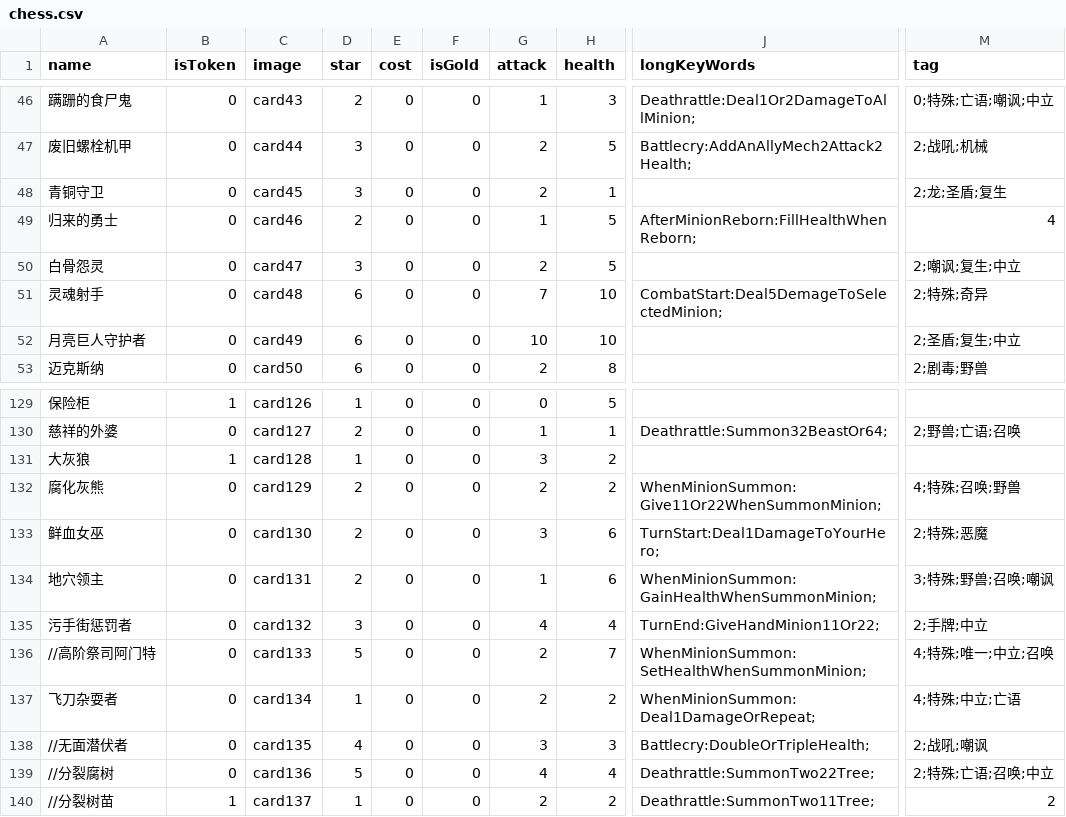
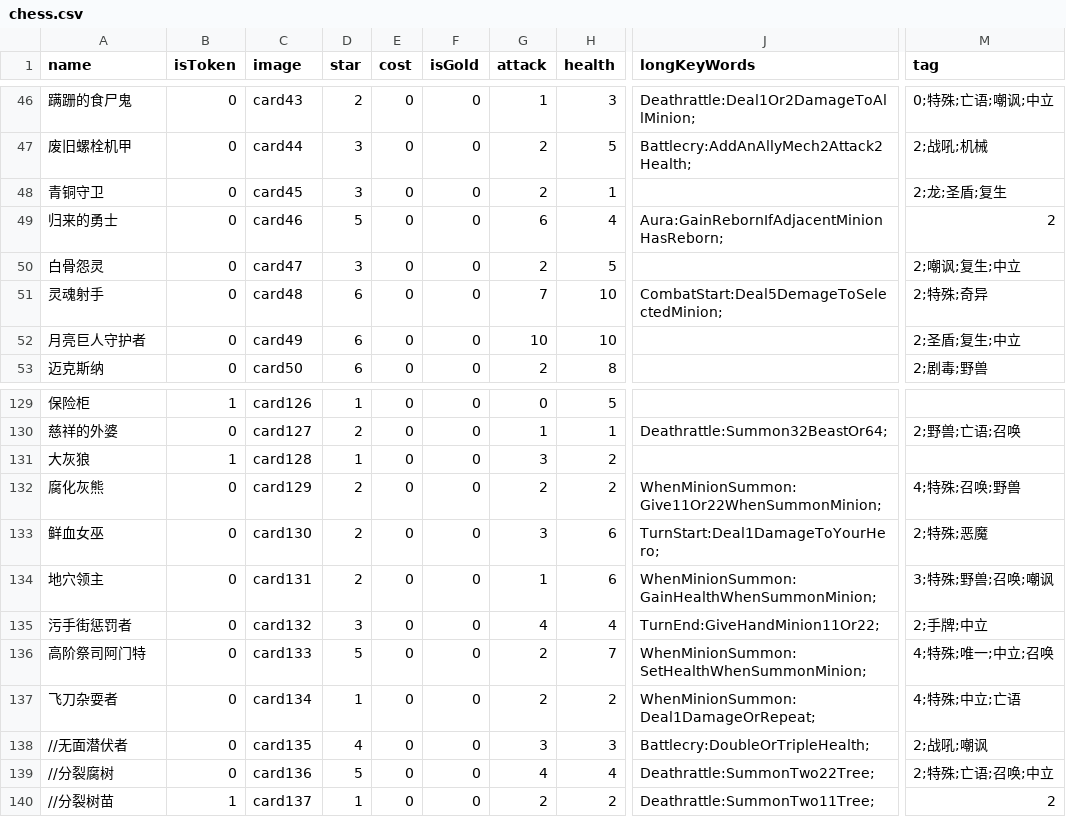
Before and after one commit to tmc0210/iyingdiBattleGround, a CSV file: iyingdiBattleGround/Assets/Resources/chess.csv, drawn as a sheet; only a part is shown, gaps mark what is left out; the diff names each change by its address in the sheet, - before the commit and + after, or states it on an @@ line.

Commit message:
feat: add new cards

```diff
--- a/iyingdiBattleGround/Assets/Resources/chess.csv
+++ b/iyingdiBattleGround/Assets/Resources/chess.csv
-D49 (star): 2
+D49 (star): 5
-G49 (attack): 1
+G49 (attack): 6
-H49 (health): 5
+H49 (health): 4
-J49 (longKeyWords): AfterMinionReborn:FillHealthWhenReborn;
+J49 (longKeyWords): Aura:GainRebornIfAdjacentMinionHasReborn;
-M49 (tag): 4
+M49 (tag): 2
-A136 (name): //高阶祭司阿门特
+A136 (name): 高阶祭司阿门特
```
Also changed, not shown: 2 other files.
